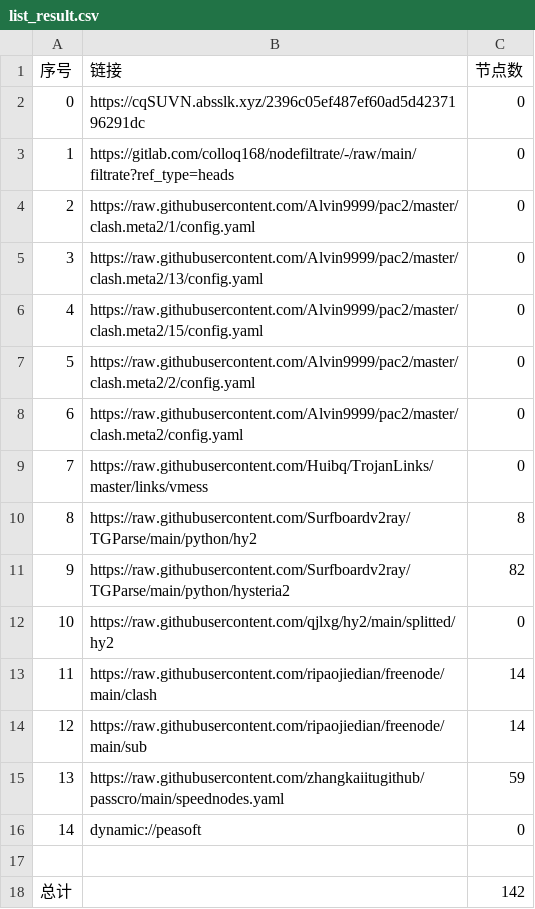
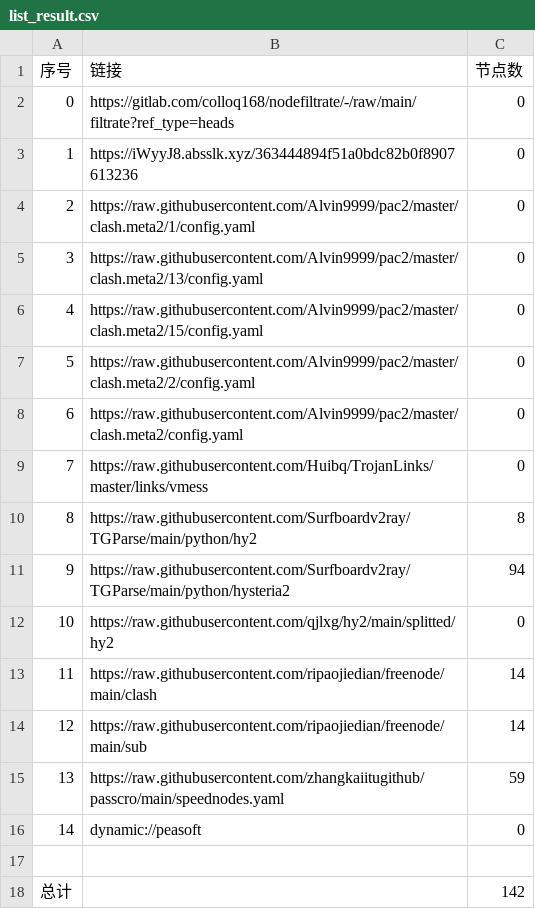
Before and after one commit to suanxidanian/AutoMergePublicNodes, a CSV file: list_result.csv, drawn as a sheet.

```diff
--- a/list_result.csv
+++ b/list_result.csv
@@ -1,4 +1,4 @@
 序号,链接,节点数
-0,https://cqSUVN.absslk.xyz/2396c05ef487ef60ad5d4237196291dc,0
-1,https://gitlab.com/colloq168/nodefiltrate/-/raw/main/filtrate?ref_type=heads,0
+0,https://gitlab.com/colloq168/nodefiltrate/-/raw/main/filtrate?ref_type=heads,0
+1,https://iWyyJ8.absslk.xyz/363444894f51a0bdc82b0f8907613236,0
 2,https://raw.githubusercontent.com/Alvin9999/pac2/master/clash.meta2/1/config.yaml,0
@@ -10,3 +10,3 @@
 8,https://raw.githubusercontent.com/Surfboardv2ray/TGParse/main/python/hy2,8
-9,https://raw.githubusercontent.com/Surfboardv2ray/TGParse/main/python/hysteria2,82
+9,https://raw.githubusercontent.com/Surfboardv2ray/TGParse/main/python/hysteria2,94
 10,https://raw.githubusercontent.com/qjlxg/hy2/main/splitted/hy2,0
```
Also changed, not shown: 6 other files.
